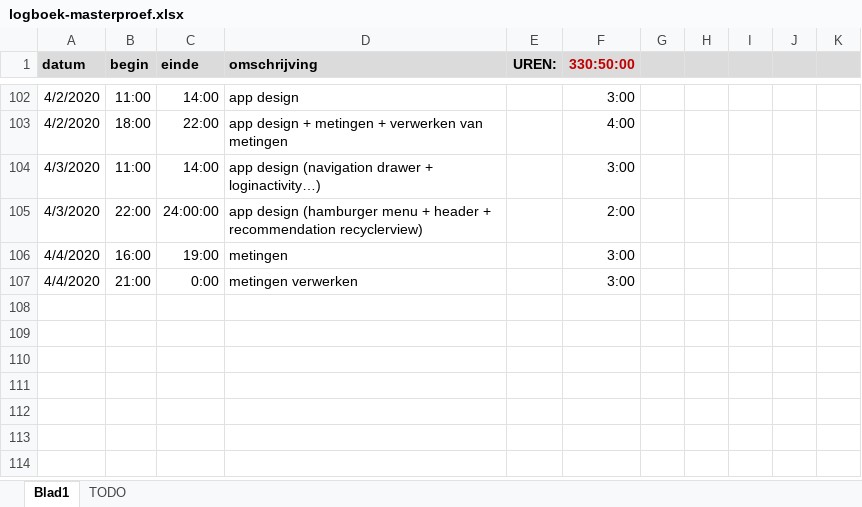
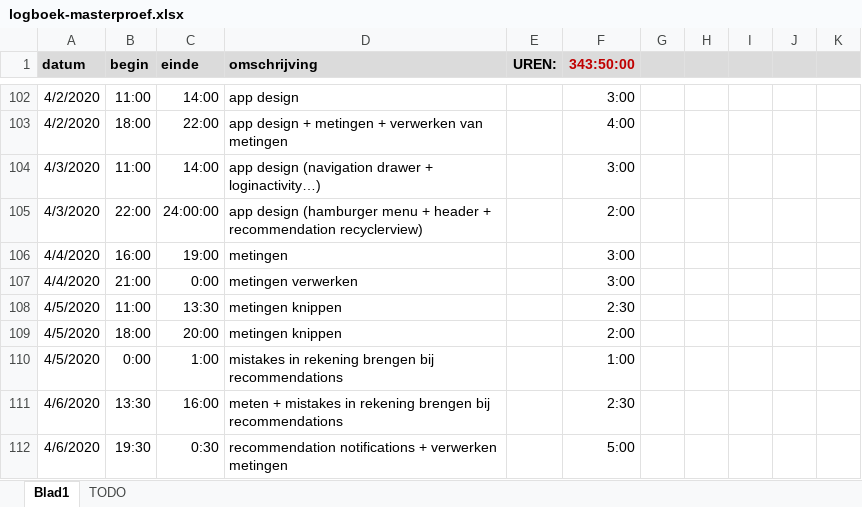
Before and after one commit to ethienpont/Ontwerp-en-ontwikkeling-van-een-Android-gezondheidsapplicatie-gefocust-op-rope-skipping, an Excel workbook: logboek-masterproef.xlsx, sheet Blad1, drawn as a sheet; only a part is shown, gaps mark what is left out; values as stored, in another font and other column widths than the file's, no borders; the diff names each change by its address in the sheet, - before the commit and + after, or states it on an @@ line.

```diff
--- a/logboek-masterproef.xlsx (sheet Blad1)
+++ b/logboek-masterproef.xlsx (sheet Blad1)
-F1: 330:50:00
+F1: 343:50:00
+row 108: 4/5/2020 | 11:00 | 13:30 | metingen knippen |  | 2:30
+row 109: 4/5/2020 | 18:00 | 20:00 | metingen knippen |  | 2:00
+row 110: 4/5/2020 | 0:00 | 1:00 | mistakes in rekening brengen bij recommendations |  | 1:00
+row 111: 4/6/2020 | 13:30 | 16:00 | meten + mistakes in rekening brengen bij recommendations |  | 2:30
+row 112: 4/6/2020 | 19:30 | 0:30 | recommendation notifications + verwerken metingen |  | 5:00
```
Also changed, not shown: sheet TODO, 30 other files.
